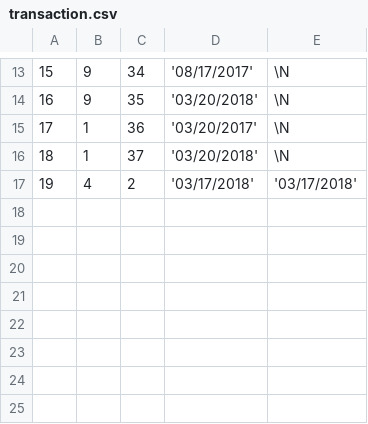
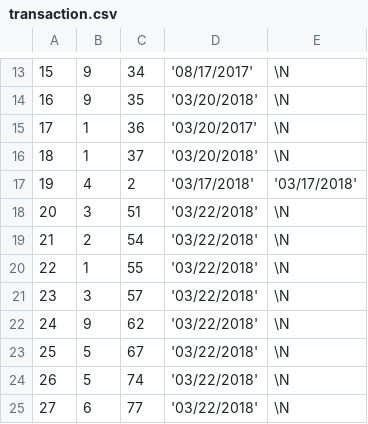
Before and after one commit to shubhamJay/libraryDB, a CSV file: transaction.csv, drawn as a sheet; only a part is shown, gaps mark what is left out; the diff names each change by its address in the sheet, - before the commit and + after, or states it on an @@ line.

```diff
--- a/transaction.csv
+++ b/transaction.csv
+row 18: 20 | 3 | 51 | '03/22/2018' | \N
+row 19: 21 | 2 | 54 | '03/22/2018' | \N
+row 20: 22 | 1 | 55 | '03/22/2018' | \N
+row 21: 23 | 3 | 57 | '03/22/2018' | \N
+row 22: 24 | 9 | 62 | '03/22/2018' | \N
+row 23: 25 | 5 | 67 | '03/22/2018' | \N
+row 24: 26 | 5 | 74 | '03/22/2018' | \N
+row 25: 27 | 6 | 77 | '03/22/2018' | \N
```
Also changed, not shown: 2 other files.
